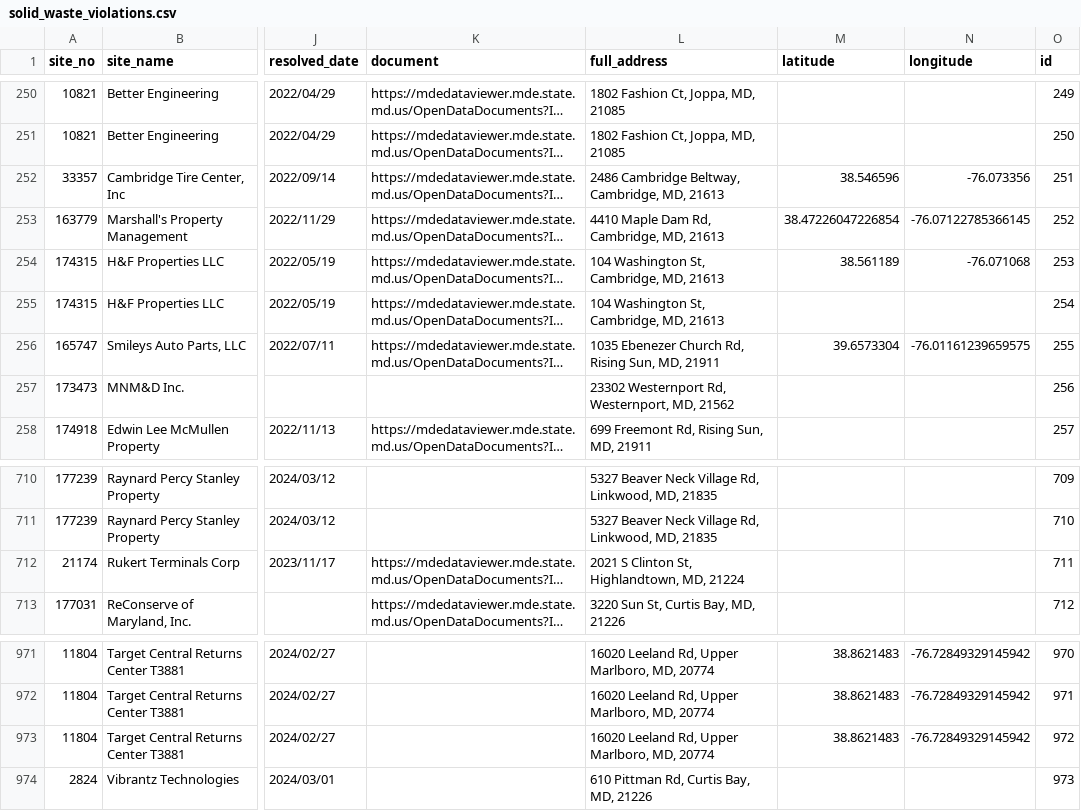
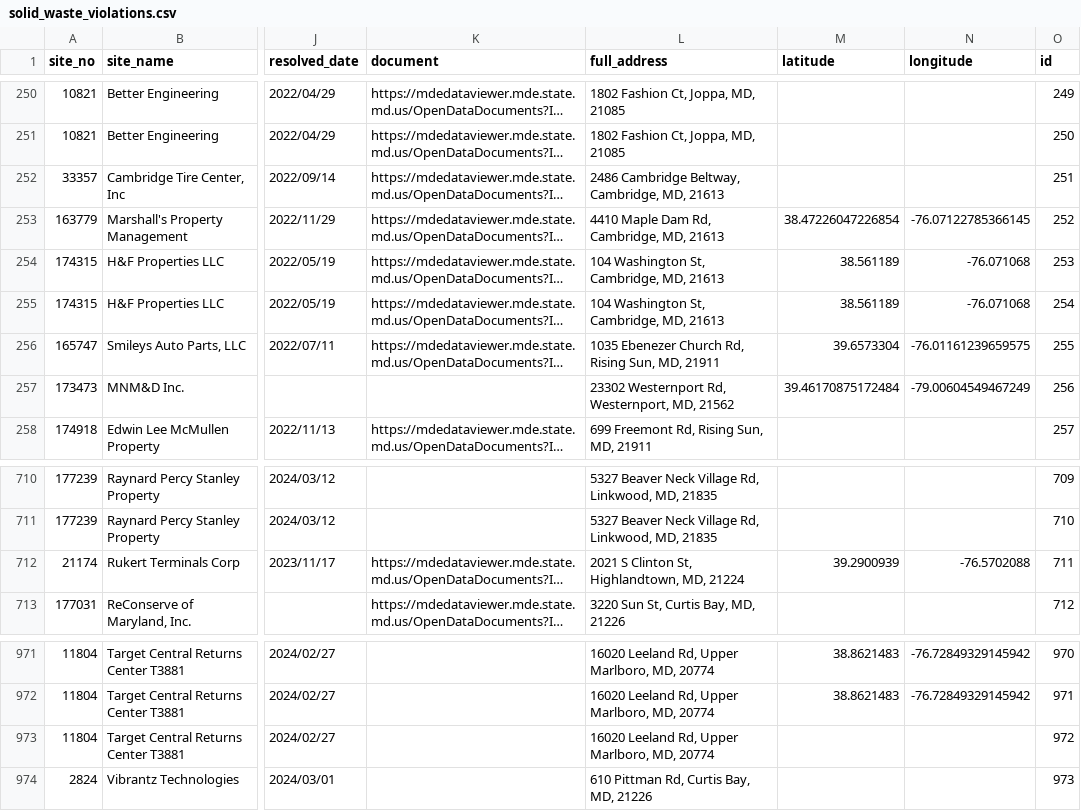
Before and after one commit to amahaja25/solid-waste, a CSV file: static/solid_waste_violations.csv, drawn as a sheet; only a part is shown, gaps mark what is left out; long unchanged cells end in …; the diff names each change by its address in the sheet, - before the commit and + after, or states it on an @@ line.

```diff
--- a/static/solid_waste_violations.csv
+++ b/static/solid_waste_violations.csv
-M252 (latitude): 38.546596
+M252 (latitude): (empty)
-N252 (longitude): -76.073356
+N252 (longitude): (empty)
-M255 (latitude): (empty)
+M255 (latitude): 38.561189
-N255 (longitude): (empty)
+N255 (longitude): -76.071068
-M257 (latitude): (empty)
+M257 (latitude): 39.46170875172484
-N257 (longitude): (empty)
+N257 (longitude): -79.00604549467249
-M712 (latitude): (empty)
+M712 (latitude): 39.2900939
-N712 (longitude): (empty)
+N712 (longitude): -76.5702088
-M973 (latitude): 38.8621483
+M973 (latitude): (empty)
-N973 (longitude): -76.72849329145942
+N973 (longitude): (empty)
```
